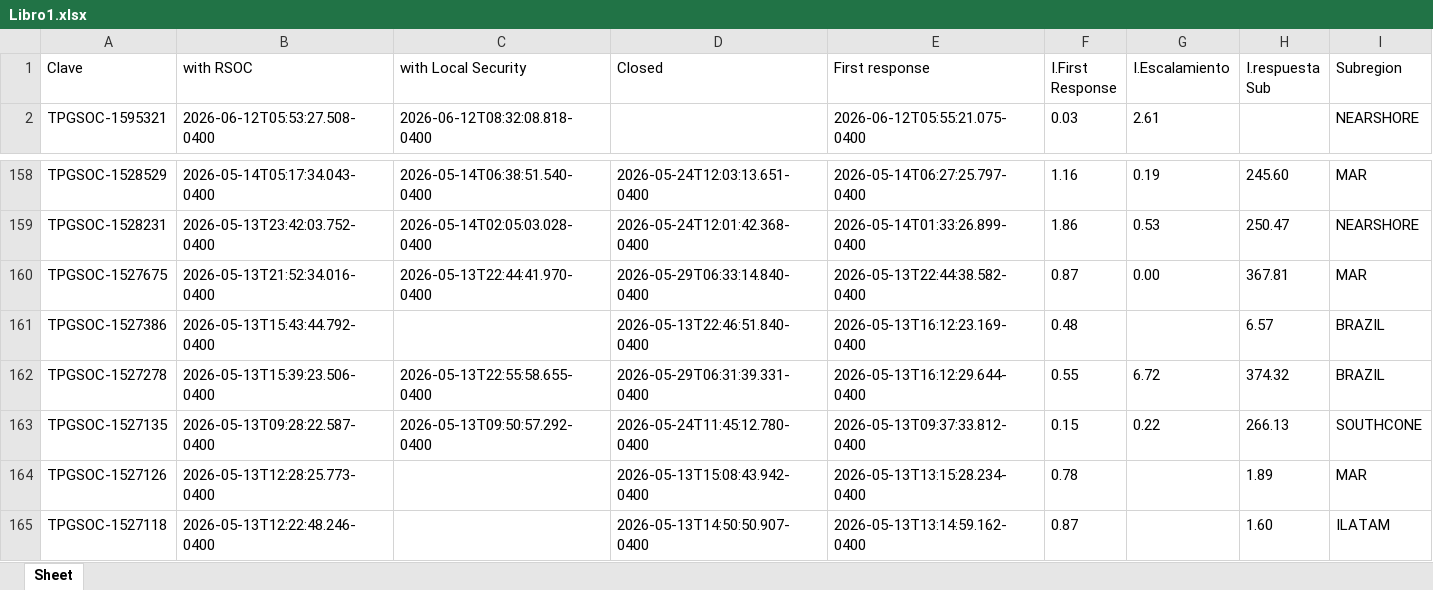
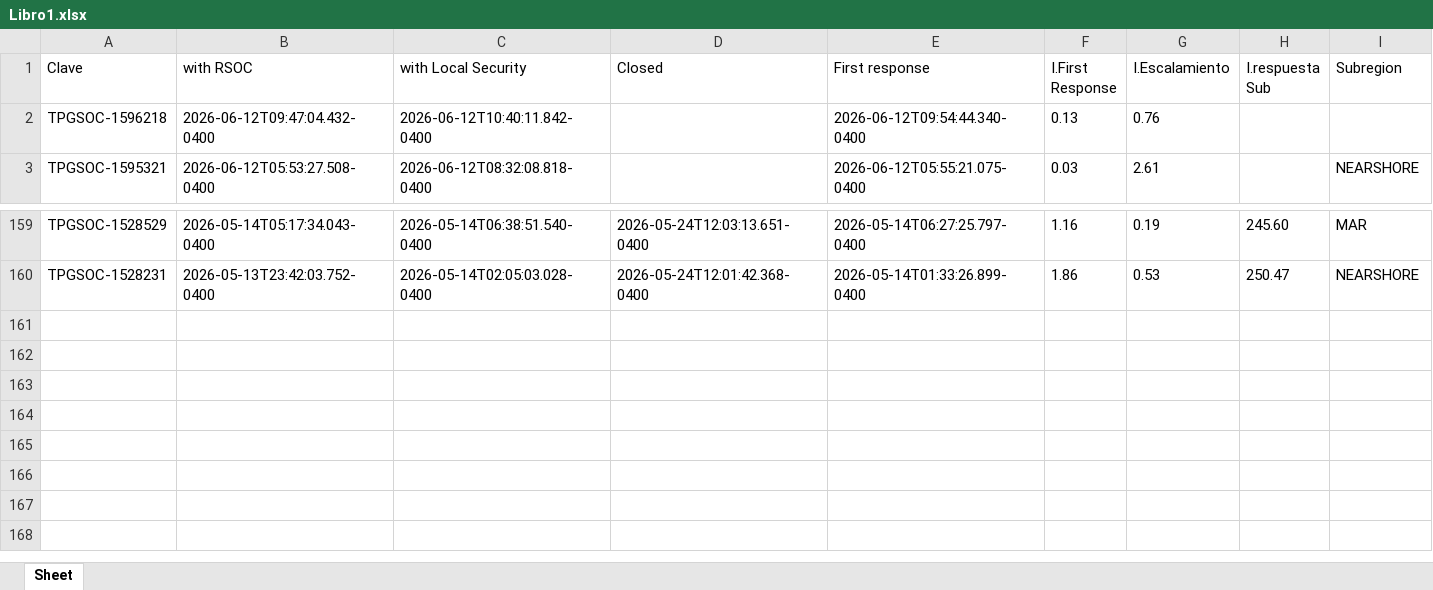
Before and after one commit to angeval25/TS, an Excel workbook: Libro1.xlsx, sheet Sheet, drawn as a sheet; only a part is shown, gaps mark what is left out; values as stored, in another font and other column widths than the file's, no borders; removed rows and columns are numbered as before the commit, all else as after; the diff names each change by its address in the sheet, - before the commit and + after, or states it on an @@ line.

Commit message:
Auto-update Libro1.xlsx 2026-06-12 21:06:25 UTC

```diff
--- a/Libro1.xlsx (sheet Sheet)
+++ b/Libro1.xlsx (sheet Sheet)
+row 2: TPGSOC-1596218 | 2026-06-12T09:47:04.432-0400 | 2026-06-12T10:40:11.842-0400 |  | 2026-06-12T09:54:44.340-0400 | 0.13 | 0.76
-row 160: TPGSOC-1527675 | 2026-05-13T21:52:34.016-0400 | 2026-05-13T22:44:41.970-0400 | 2026-05-29T06:33:14.840-0400 | 2026-05-13T22:44:38.582-0400 | 0.87 | 0.00 | 367.81 | MAR
-row 161: TPGSOC-1527386 | 2026-05-13T15:43:44.792-0400 |  | 2026-05-13T22:46:51.840-0400 | 2026-05-13T16:12:23.169-0400 | 0.48 |  | 6.57 | BRAZIL
-row 162: TPGSOC-1527278 | 2026-05-13T15:39:23.506-0400 | 2026-05-13T22:55:58.655-0400 | 2026-05-29T06:31:39.331-0400 | 2026-05-13T16:12:29.644-0400 | 0.55 | 6.72 | 374.32 | BRAZIL
-row 163: TPGSOC-1527135 | 2026-05-13T09:28:22.587-0400 | 2026-05-13T09:50:57.292-0400 | 2026-05-24T11:45:12.780-0400 | 2026-05-13T09:37:33.812-0400 | 0.15 | 0.22 | 266.13 | SOUTHCONE
-row 164: TPGSOC-1527126 | 2026-05-13T12:28:25.773-0400 |  | 2026-05-13T15:08:43.942-0400 | 2026-05-13T13:15:28.234-0400 | 0.78 |  | 1.89 | MAR
-row 165: TPGSOC-1527118 | 2026-05-13T12:22:48.246-0400 |  | 2026-05-13T14:50:50.907-0400 | 2026-05-13T13:14:59.162-0400 | 0.87 |  | 1.60 | ILATAM
```
